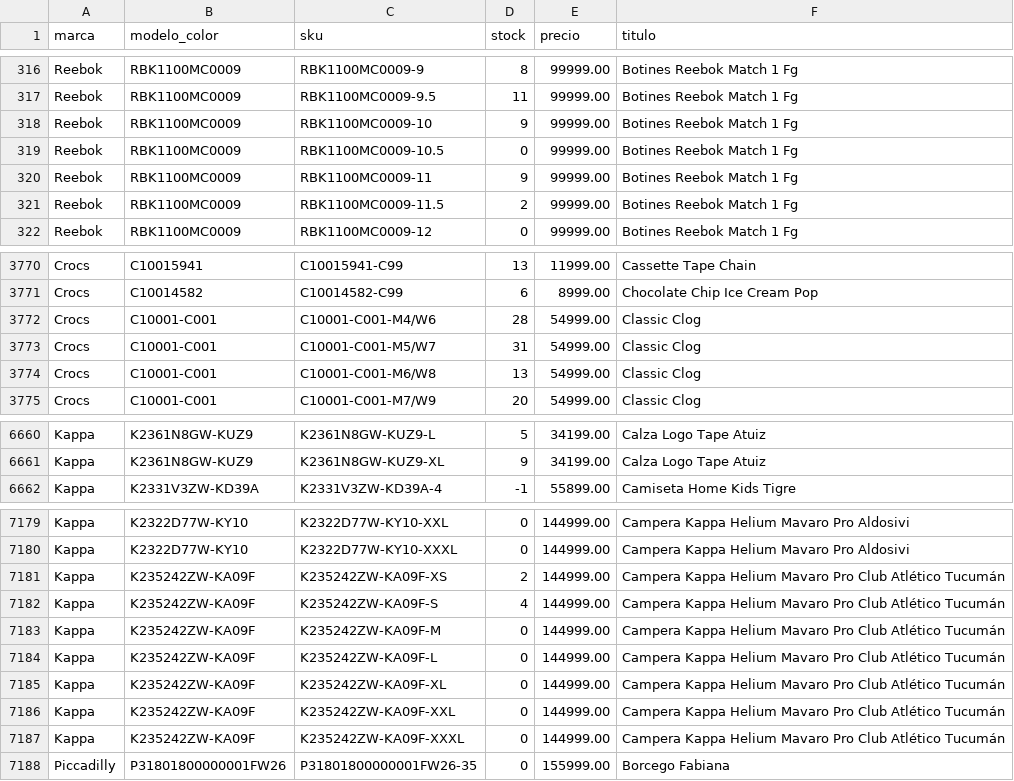
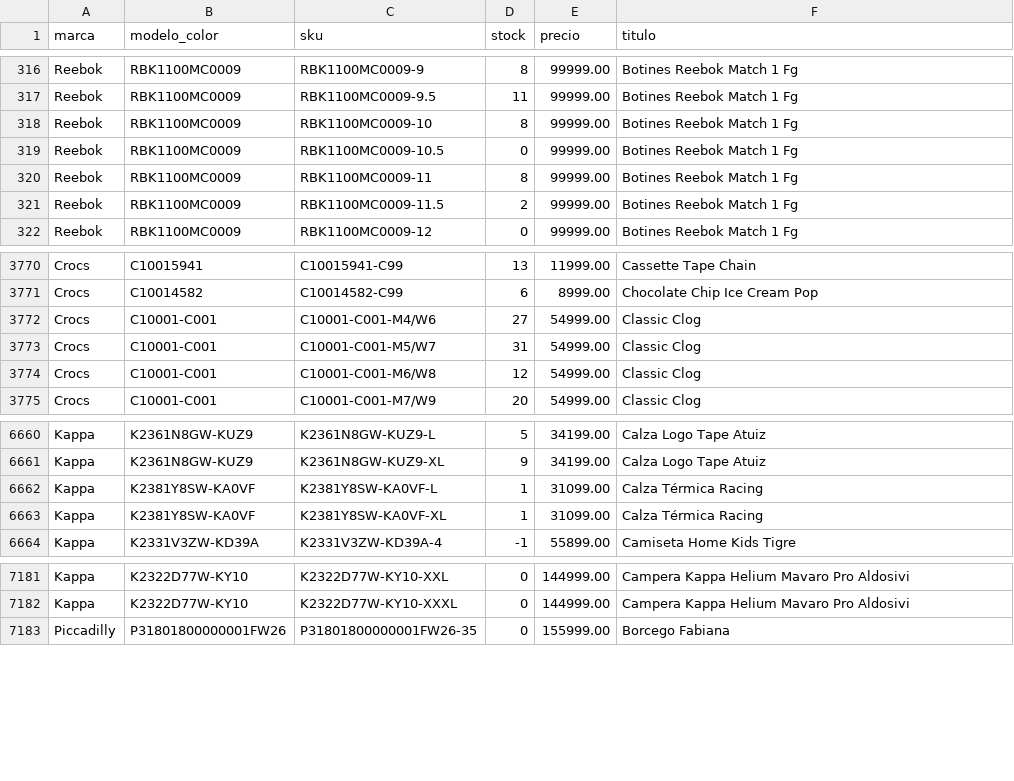
Before and after one commit to lucasrulo/dashboard-distrinando, a CSV file: catalogo_stock.csv, drawn as a sheet; only a part is shown, gaps mark what is left out; the diff covers the shown part only.

Commit message:
🔄 Datos actualizados: Ventas y Catálogo [14/07 16:23:26]

```diff
--- a/catalogo_stock.csv
+++ b/catalogo_stock.csv
@@ -317,5 +317,5 @@ Reebok,RBK1100MC0009,RBK1100MC0009-9,8,99999.00,Botines Reebok Match 1 Fg
 Reebok,RBK1100MC0009,RBK1100MC0009-9.5,11,99999.00,Botines Reebok Match 1 Fg
-Reebok,RBK1100MC0009,RBK1100MC0009-10,9,99999.00,Botines Reebok Match 1 Fg
+Reebok,RBK1100MC0009,RBK1100MC0009-10,8,99999.00,Botines Reebok Match 1 Fg
 Reebok,RBK1100MC0009,RBK1100MC0009-10.5,0,99999.00,Botines Reebok Match 1 Fg
-Reebok,RBK1100MC0009,RBK1100MC0009-11,9,99999.00,Botines Reebok Match 1 Fg
+Reebok,RBK1100MC0009,RBK1100MC0009-11,8,99999.00,Botines Reebok Match 1 Fg
 Reebok,RBK1100MC0009,RBK1100MC0009-11.5,2,99999.00,Botines Reebok Match 1 Fg
@@ -3771,5 +3771,5 @@ Crocs,C10015941,C10015941-C99,13,11999.00,Cassette Tape Chain
 Crocs,C10014582,C10014582-C99,6,8999.00,Chocolate Chip Ice Cream Pop
-Crocs,C10001-C001,C10001-C001-M4/W6,28,54999.00,Classic Clog
+Crocs,C10001-C001,C10001-C001-M4/W6,27,54999.00,Classic Clog
 Crocs,C10001-C001,C10001-C001-M5/W7,31,54999.00,Classic Clog
-Crocs,C10001-C001,C10001-C001-M6/W8,13,54999.00,Classic Clog
+Crocs,C10001-C001,C10001-C001-M6/W8,12,54999.00,Classic Clog
 Crocs,C10001-C001,C10001-C001-M7/W9,20,54999.00,Classic Clog
@@ -6661,2 +6661,4 @@ Kappa,K2361N8GW-KUZ9,K2361N8GW-KUZ9-L,5,34199.00,Calza Logo Tape Atuiz
 Kappa,K2361N8GW-KUZ9,K2361N8GW-KUZ9-XL,9,34199.00,Calza Logo Tape Atuiz
+Kappa,K2381Y8SW-KA0VF,K2381Y8SW-KA0VF-L,1,31099.00,Calza Térmica Racing
+Kappa,K2381Y8SW-KA0VF,K2381Y8SW-KA0VF-XL,1,31099.00,Calza Térmica Racing
 Kappa,K2331V3ZW-KD39A,K2331V3ZW-KD39A-4,-1,55899.00,Camiseta Home Kids Tigre
@@ -7180,9 +7182,2 @@ Kappa,K2322D77W-KY10,K2322D77W-KY10-XXL,0,144999.00,Campera Kappa Helium Mavaro
 Kappa,K2322D77W-KY10,K2322D77W-KY10-XXXL,0,144999.00,Campera Kappa Helium Mavaro Pro Aldosivi
-Kappa,K235242ZW-KA09F,K235242ZW-KA09F-XS,2,144999.00,Campera Kappa Helium Mavaro Pro Club Atlético Tucumán
-Kappa,K235242ZW-KA09F,K235242ZW-KA09F-S,4,144999.00,Campera Kappa Helium Mavaro Pro Club Atlético Tucumán
-Kappa,K235242ZW-KA09F,K235242ZW-KA09F-M,0,144999.00,Campera Kappa Helium Mavaro Pro Club Atlético Tucumán
-Kappa,K235242ZW-KA09F,K235242ZW-KA09F-L,0,144999.00,Campera Kappa Helium Mavaro Pro Club Atlético Tucumán
-Kappa,K235242ZW-KA09F,K235242ZW-KA09F-XL,0,144999.00,Campera Kappa Helium Mavaro Pro Club Atlético Tucumán
-Kappa,K235242ZW-KA09F,K235242ZW-KA09F-XXL,0,144999.00,Campera Kappa Helium Mavaro Pro Club Atlético Tucumán
-Kappa,K235242ZW-KA09F,K235242ZW-KA09F-XXXL,0,144999.00,Campera Kappa Helium Mavaro Pro Club Atlético Tucumán
 Piccadilly,P31801800000001FW26,P31801800000001FW26-35,0,155999.00,Borcego Fabiana
```
Also changed, not shown: 6 edited cells elsewhere in this file.
